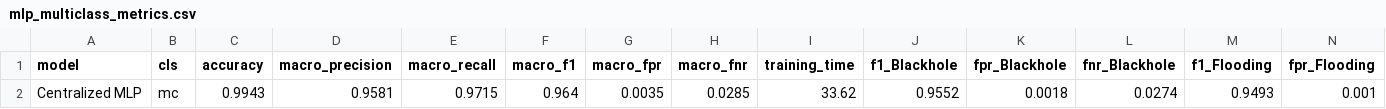
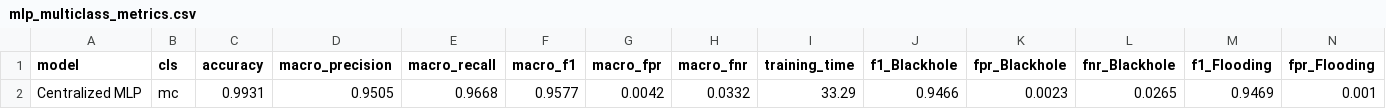
Before and after one commit to a-powelson/6711-Project-Group14, a CSV file: charts/mlp/mlp_multiclass_metrics.csv, drawn as a sheet; only a part is shown; removed rows and columns are numbered as before the commit, all else as after; rows hold the shown columns only; the diff names each change by its address in the sheet, - before the commit and + after, or states it on an @@ line.

Commit message:
all charts images added + small naming changes

```diff
--- a/charts/mlp/mlp_multiclass_metrics.csv
+++ b/charts/mlp/mlp_multiclass_metrics.csv
-row 2: Centralized MLP | mc | 0.9943 | 0.9581 | 0.9715 | 0.964 | 0.0035 | 0.0285 | 33.62 | 0.9552 | 0.0018 | 0.0274 | 0.9493 | 0.001
+row 2: Centralized MLP | mc | 0.9931 | 0.9505 | 0.9668 | 0.9577 | 0.0042 | 0.0332 | 33.29 | 0.9466 | 0.0023 | 0.0265 | 0.9469 | 0.001
```
Also changed, not shown: charts/fedAvg/fedavg_multiclass_metrics.csv, 52 other files.
